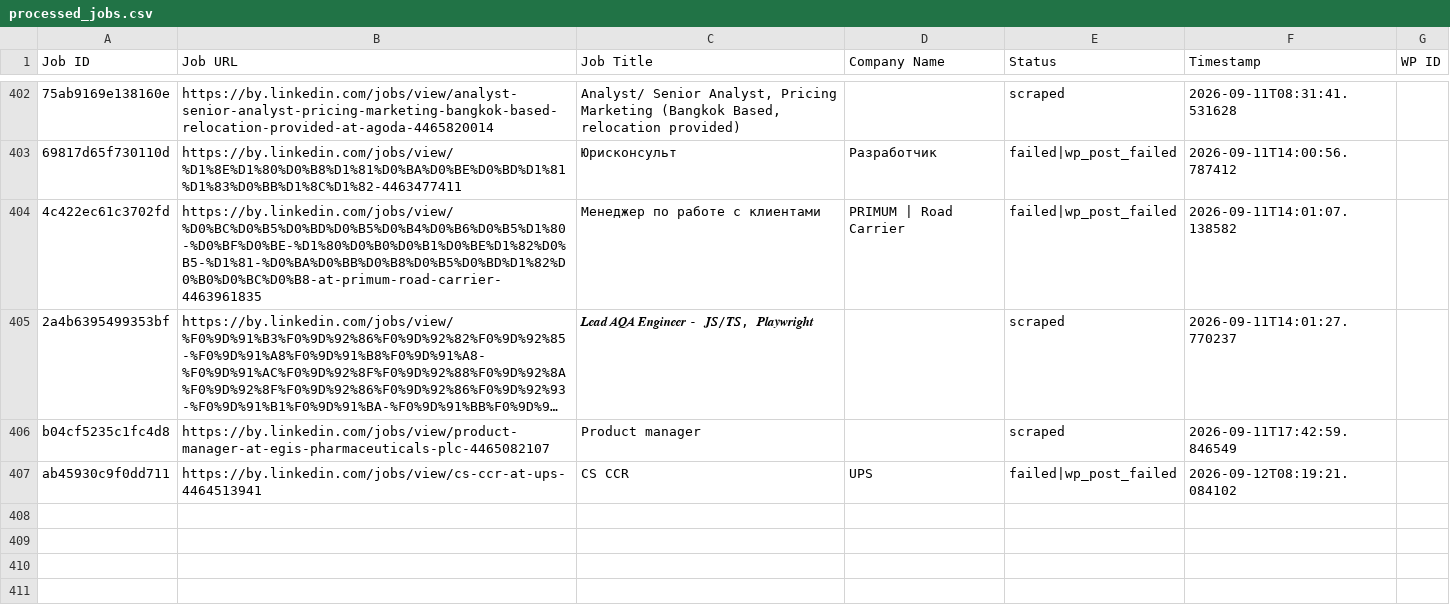
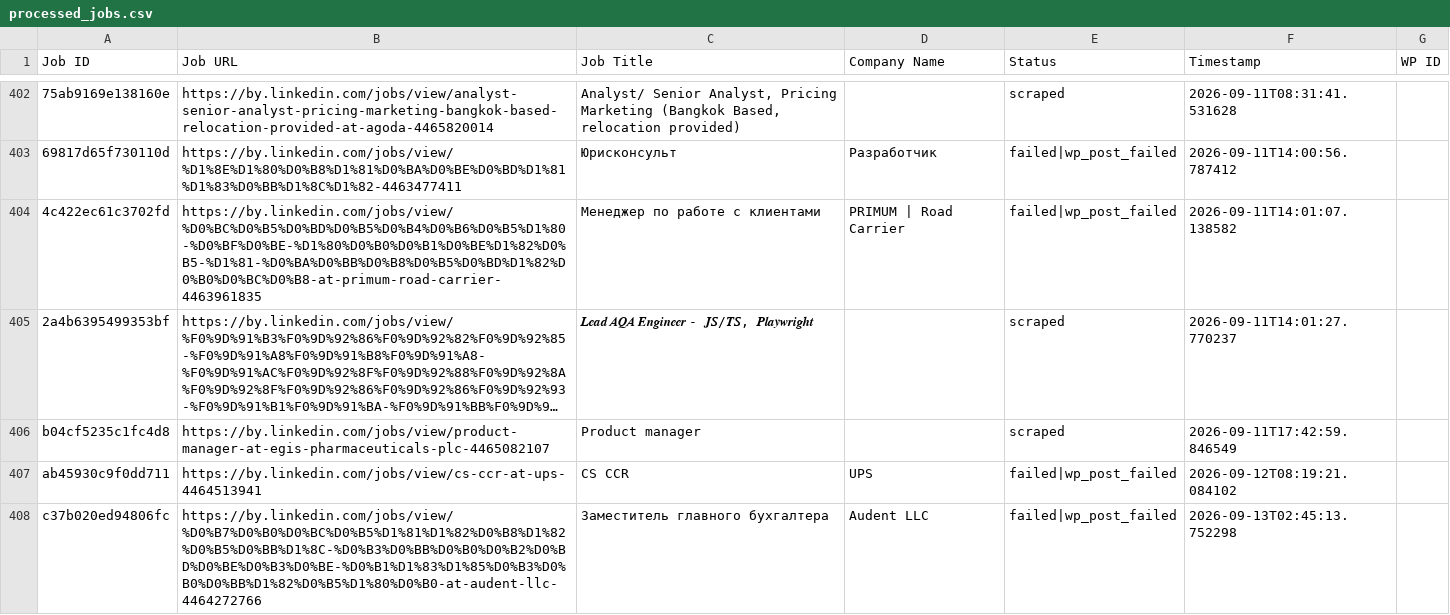
Before and after one commit to mimusdesign/by, a CSV file: processed_jobs.csv, drawn as a sheet; only a part is shown, gaps mark what is left out; long unchanged cells end in ….

```diff
--- a/processed_jobs.csv
+++ b/processed_jobs.csv
@@ -407 +407,2 @@ b04cf5235c1fc4d8,https://by.linkedin.com/jobs/view/product-manager-at-egis-pharm
 ab45930c9f0dd711,https://by.linkedin.com/jobs/view/cs-ccr-at-ups-4464513941,CS CCR,UPS,failed|wp_post_failed,2026-09-12T08:19:21.084102,
+c37b020ed94806fc,https://by.linkedin.com/jobs/view/%D0%B7%D0%B0%D0%BC%D0%B5%D1%81%D1%82%D0%B8%D1%82%D0%B5%D0%BB%D1%8C-%D0%B3%D0%BB%D0%B0%D0%B2%D0%BD%D0%BE%D0%B3%D0%BE-%D0%B1%D1%83%D1%85%D0%B3%D0%B0%D0%BB%D1%82%D0%B5%D1%80%D0%B0-at-audent-llc-4464272766,Заместитель главного бухгалтера,Audent LLC,failed|wp_post_failed,2026-09-13T02:45:13.752298,
```
